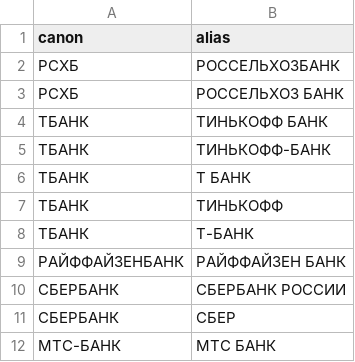
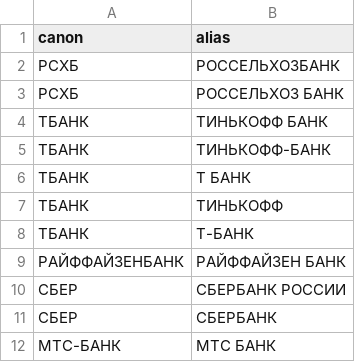
Before and after one commit to ForestTiger-GH/stratbox, a CSV file: src/stratbox/registries/_resources/cbr_replacements/cbr_replacements.csv, drawn as a sheet.

Commit message:
Add registries

```diff
--- a/src/stratbox/registries/_resources/cbr_replacements/cbr_replacements.csv
+++ b/src/stratbox/registries/_resources/cbr_replacements/cbr_replacements.csv
@@ -9,4 +9,4 @@ canon,alias
 РАЙФФАЙЗЕНБАНК,РАЙФФАЙЗЕН БАНК
-СБЕРБАНК,СБЕРБАНК РОССИИ
-СБЕРБАНК,СБЕР
+СБЕР,СБЕРБАНК РОССИИ
+СБЕР,СБЕРБАНК
 МТС-БАНК,МТС БАНК
```
Also changed, not shown: 1 other file.
